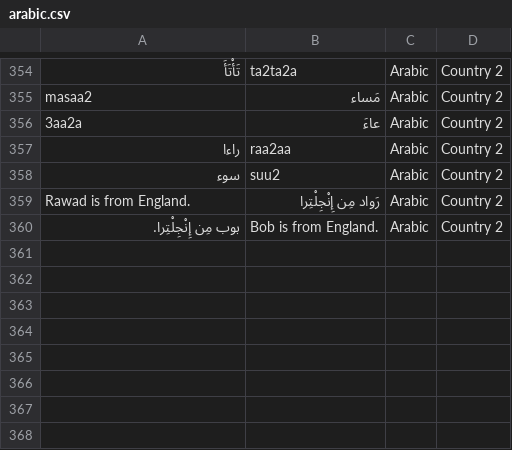
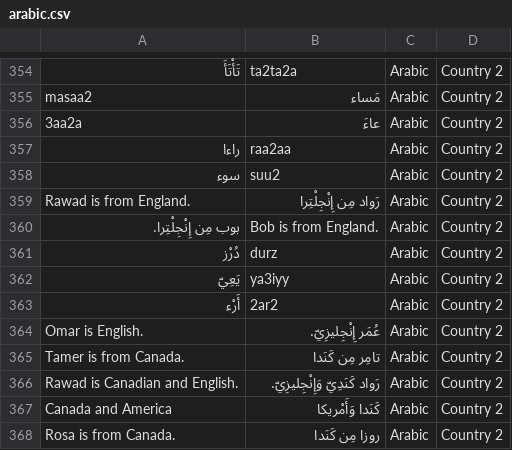
Before and after one commit to stephengrice/duobot, a CSV file: brain/arabic.csv, drawn as a sheet; only a part is shown, gaps mark what is left out.

Commit message:
Add to brain

```diff
--- a/brain/arabic.csv
+++ b/brain/arabic.csv
@@ -360 +360,9 @@ Rawad is from England.|رَواد مِن إِنْجِلْتِرا|Arabic|Count
 بوب مِن إِنْجِلْتِرا.|Bob is from England.|Arabic|Country 2
+دُرْز|durz|Arabic|Country 2
+يَعِيّ|ya3iyy|Arabic|Country 2
+أَرْء|2ar2|Arabic|Country 2
+Omar is English.|عُمَر إِنْجِليزِيّ.|Arabic|Country 2
+Tamer is from Canada.|تامِر مِن كَنَدا|Arabic|Country 2
+Rawad is Canadian and English.|رَواد كَنَدِيّ وَإِنْجِليزِيّ.|Arabic|Country 2
+Canada and America|كَنَدا وَأَمْريكا|Arabic|Country 2
+Rosa is from Canada.|روزا مِن كَنَدا|Arabic|Country 2
```
